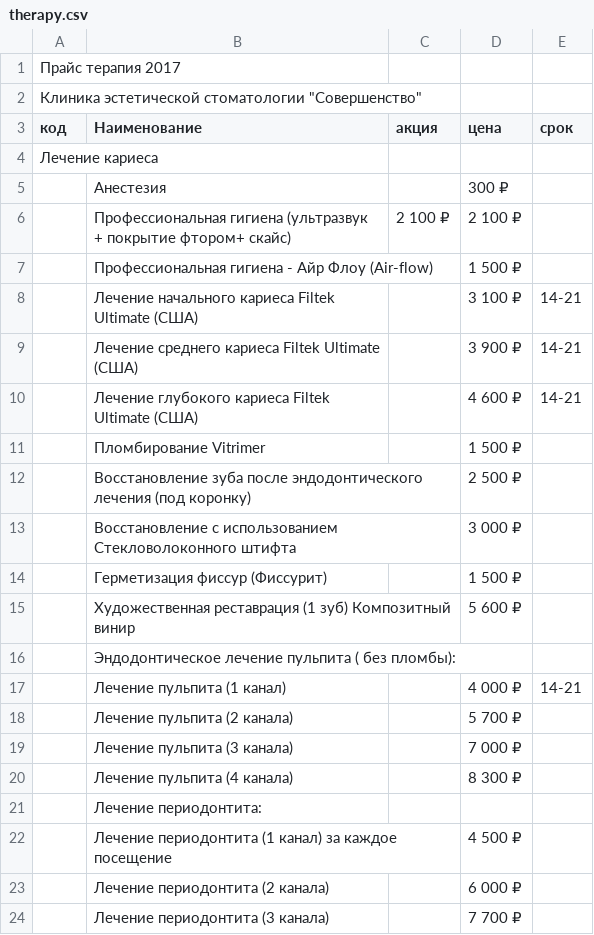
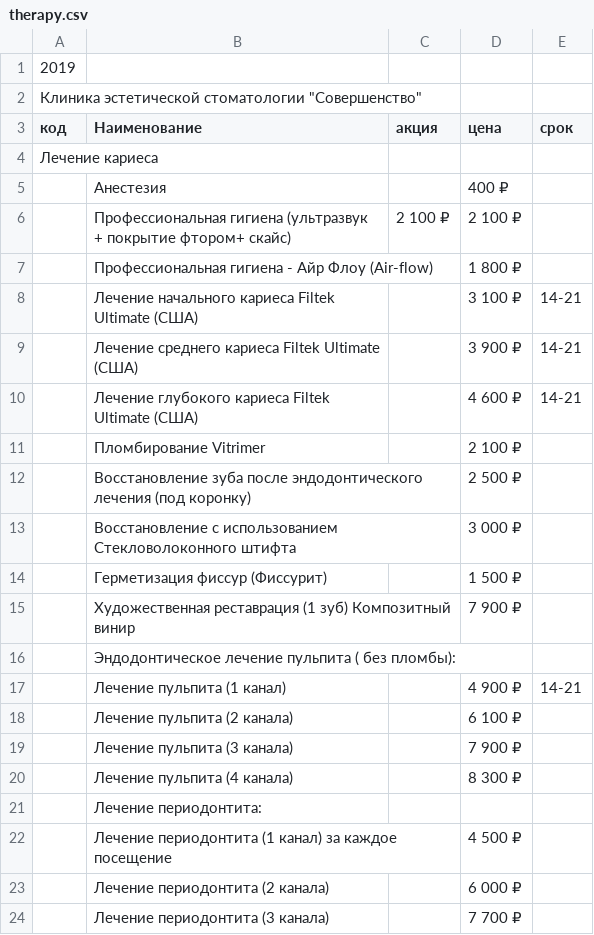
Before and after one commit to dbarabanov/pitersmile, a CSV file: hugo/therapy.csv, drawn as a sheet; only a part is shown; the diff covers the shown part only.

Commit message:
adding hyphens to partials to prevent whitespaces. new therapy.csv

```diff
--- a/hugo/therapy.csv
+++ b/hugo/therapy.csv
@@ -1,2 +1,2 @@
-Прайс терапия 2017,,,,
+2019,,,,
 "Клиника эстетической стоматологии ""Совершенство""",,,,
@@ -4,5 +4,5 @@
 Лечение кариеса,,,,
-,Анестезия,,300 ₽,
+,Анестезия,,400 ₽,
 ,Профессиональная гигиена (ультразвук + покрытие фтором+ скайс),2 100 ₽,2 100 ₽,
-,Профессиональная гигиена - Айр Флоу (Air-flow),,1 500 ₽,
+,Профессиональная гигиена - Айр Флоу (Air-flow),,1 800 ₽,
 ,Лечение начального кариеса Filtek Ultimate (США),,3 100 ₽,14-21
@@ -10,3 +10,3 @@
 ,Лечение глубокого кариеса Filtek Ultimate (США),,4 600 ₽,14-21
-,Пломбирование Vitrimer,,1 500 ₽,
+,Пломбирование Vitrimer,,2 100 ₽,
 ,Восстановление зуба  после эндодонтического лечения (под коронку),,2 500 ₽,
@@ -14,7 +14,7 @@
 ,Герметизация фиссур (Фиссурит),,1 500 ₽,
-,Художественная реставрация (1 зуб) Композитный винир,,5 600 ₽,
+,Художественная реставрация (1 зуб) Композитный винир,,7 900 ₽,
 ,Эндодонтическое лечение пульпита ( без пломбы):,,,
-,  Лечение пульпита (1 канал),,4 000 ₽,14-21
-,  Лечение пульпита (2 канала),,5 700 ₽,
-,  Лечение пульпита (3 канала),,7 000 ₽,
+,  Лечение пульпита (1 канал),,4 900 ₽,14-21
+,  Лечение пульпита (2 канала),,6 100 ₽,
+,  Лечение пульпита (3 канала),,7 900 ₽,
 ,  Лечение пульпита (4 канала),,8 300 ₽,
```
Also changed, not shown: 1 added row and 4 edited cells elsewhere in this file, 7 other files.
